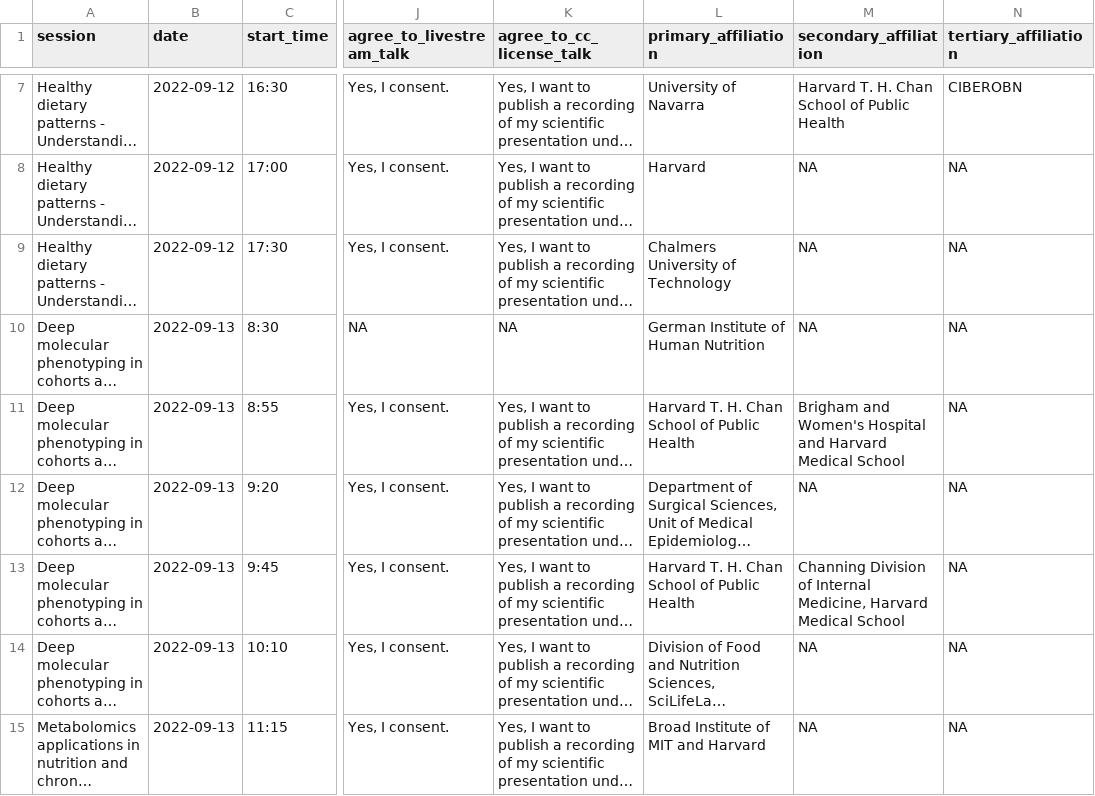
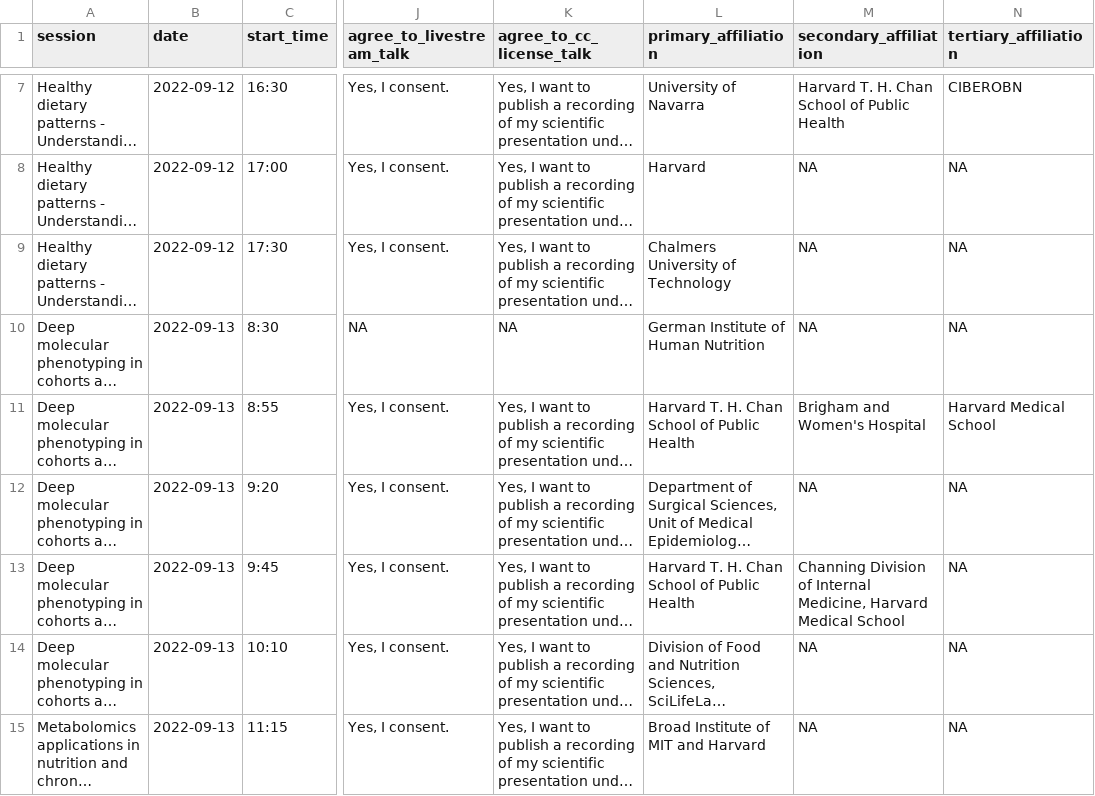
Before and after one commit to precision-nutrition-forum/2022, a CSV file: data-raw/presentations.csv, drawn as a sheet; only a part is shown, gaps mark what is left out; long unchanged cells end in …; the diff names each change by its address in the sheet, - before the commit and + after, or states it on an @@ line.

Commit message:
minor fix to data

```diff
--- a/data-raw/presentations.csv
+++ b/data-raw/presentations.csv
-M11 (secondary_affiliation): Brigham and Women's Hospital and Harvard Medical School
+M11 (secondary_affiliation): Brigham and Women's Hospital
-N11 (tertiary_affiliation): NA
+N11 (tertiary_affiliation): Harvard Medical School
```
